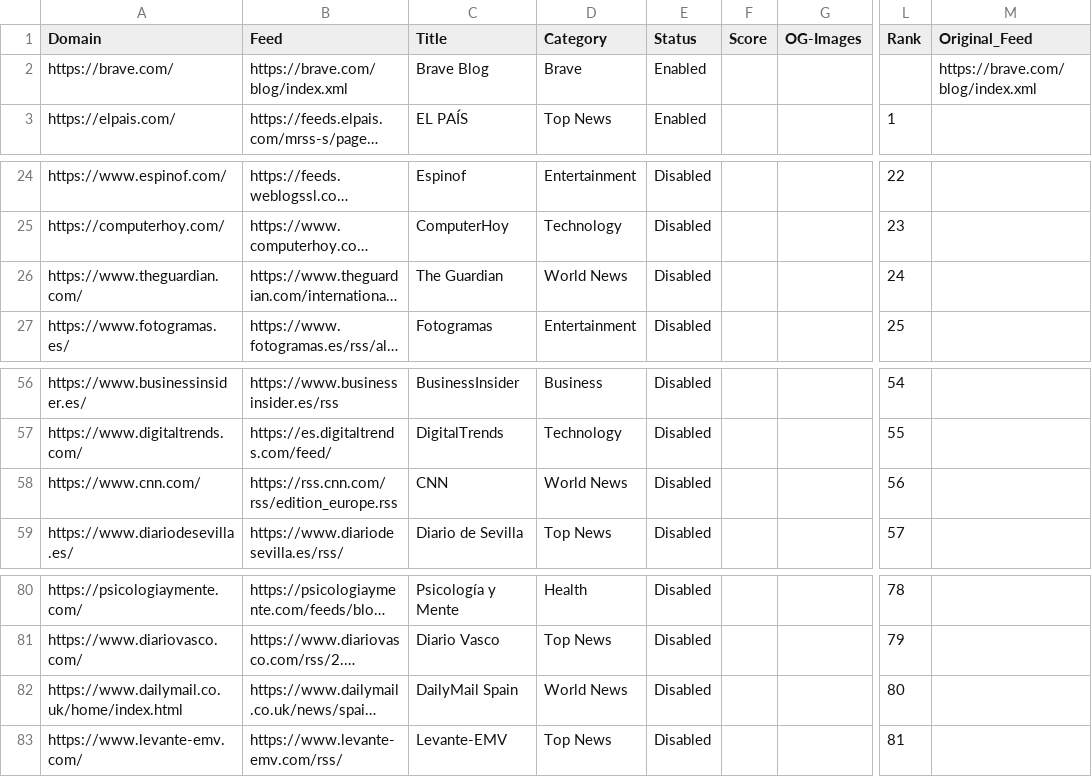
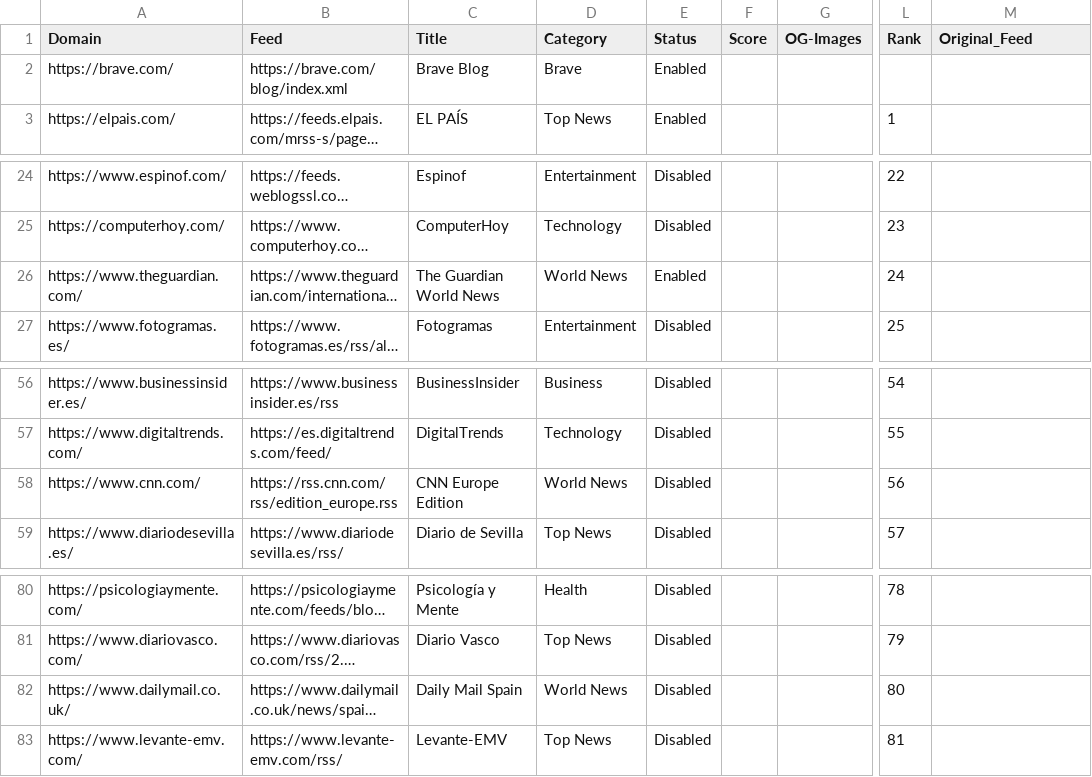
Before and after one commit to seanpm2001/news-aggregator, a CSV file: sources.es_ES.csv, drawn as a sheet; only a part is shown, gaps mark what is left out; long unchanged cells end in …; the diff names each change by its address in the sheet, - before the commit and + after, or states it on an @@ line.

```diff
--- a/sources.es_ES.csv
+++ b/sources.es_ES.csv
-M2 (Original_Feed): https://brave.com/blog/index.xml
+M2 (Original_Feed): (empty)
-C26 (Title): The Guardian
+C26 (Title): The Guardian World News
-E26 (Status): Disabled
+E26 (Status): Enabled
-C58 (Title): CNN
+C58 (Title): CNN Europe Edition
-A82 (Domain): https://www.dailymail.co.uk/home/index.html
+A82 (Domain): https://www.dailymail.co.uk/
-C82 (Title): DailyMail Spain
+C82 (Title): Daily Mail Spain
```
Also changed, not shown: sources.en_CA.csv, sources.en_US.csv, 2 other files.
